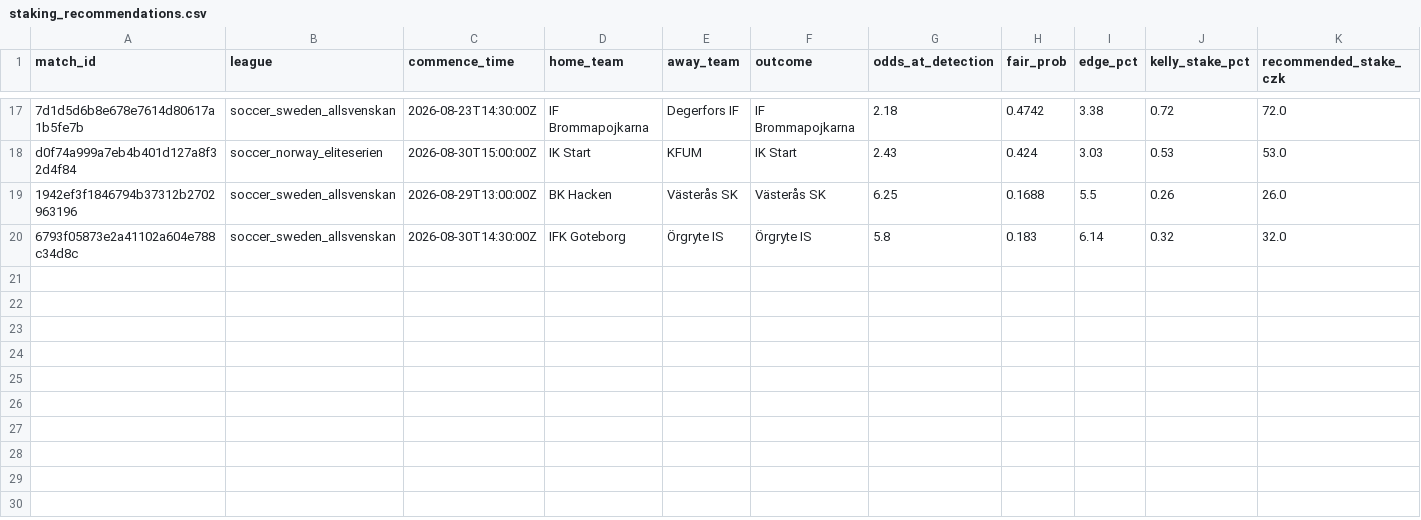
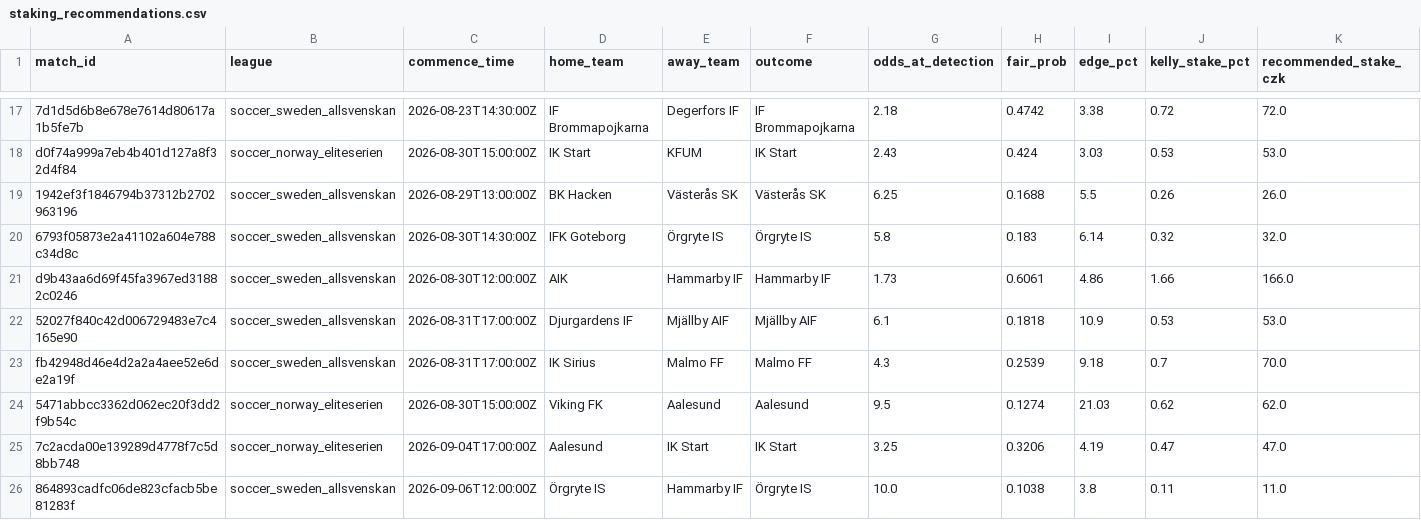
Before and after one commit to zandalmartin-design/value-betting-tracker-cloude, a CSV file: staking_recommendations.csv, drawn as a sheet; only a part is shown, gaps mark what is left out; the diff names each change by its address in the sheet, - before the commit and + after, or states it on an @@ line.

```diff
--- a/staking_recommendations.csv
+++ b/staking_recommendations.csv
+row 21: d9b43aa6d69f45fa3967ed31882c0246 | soccer_sweden_allsvenskan | 2026-08-30T12:00:00Z | AIK | Hammarby IF | Hammarby IF | 1.73 | 0.6061 | 4.86 | 1.66 | 166.0
+row 22: 52027f840c42d006729483e7c4165e90 | soccer_sweden_allsvenskan | 2026-08-31T17:00:00Z | Djurgardens IF | Mjällby AIF | Mjällby AIF | 6.1 | 0.1818 | 10.9 | 0.53 | 53.0
+row 23: fb42948d46e4d2a2a4aee52e6de2a19f | soccer_sweden_allsvenskan | 2026-08-31T17:00:00Z | IK Sirius | Malmo FF | Malmo FF | 4.3 | 0.2539 | 9.18 | 0.7 | 70.0
+row 24: 5471abbcc3362d062ec20f3dd2f9b54c | soccer_norway_eliteserien | 2026-08-30T15:00:00Z | Viking FK | Aalesund | Aalesund | 9.5 | 0.1274 | 21.03 | 0.62 | 62.0
+row 25: 7c2acda00e139289d4778f7c5d8bb748 | soccer_norway_eliteserien | 2026-09-04T17:00:00Z | Aalesund | IK Start | IK Start | 3.25 | 0.3206 | 4.19 | 0.47 | 47.0
+row 26: 864893cadfc06de823cfacb5be81283f | soccer_sweden_allsvenskan | 2026-09-06T12:00:00Z | Örgryte IS | Hammarby IF | Örgryte IS | 10.0 | 0.1038 | 3.8 | 0.11 | 11.0
```
